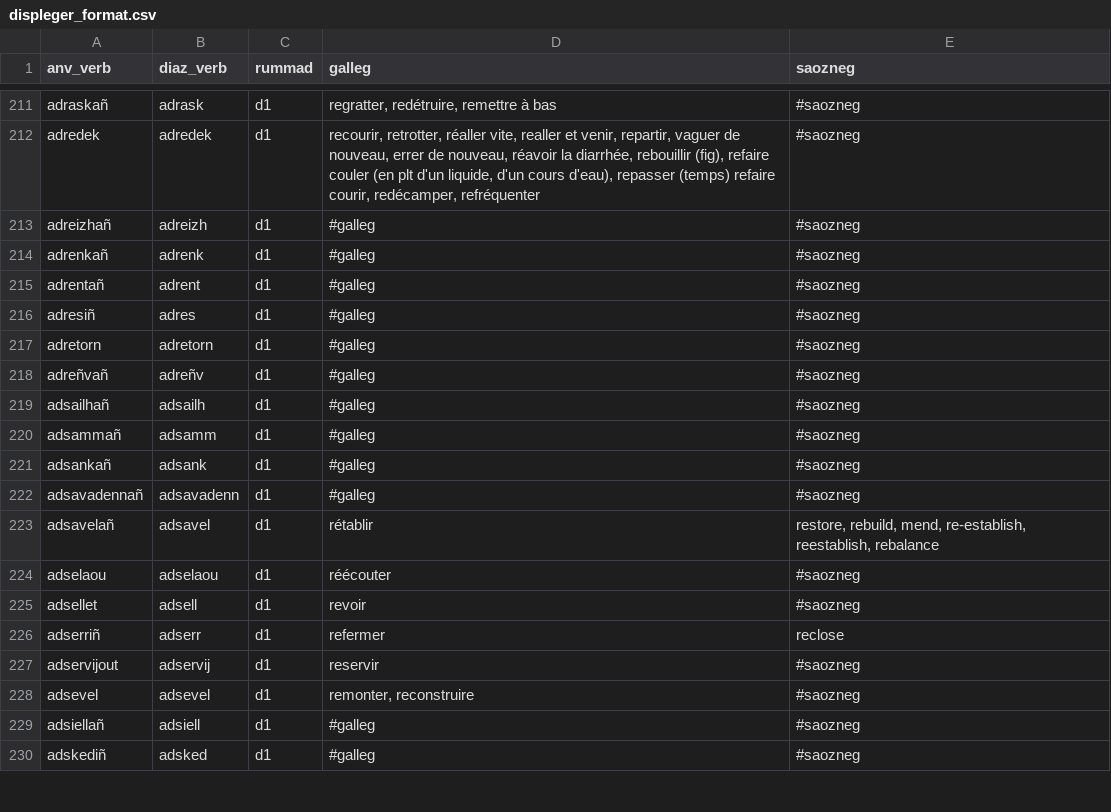
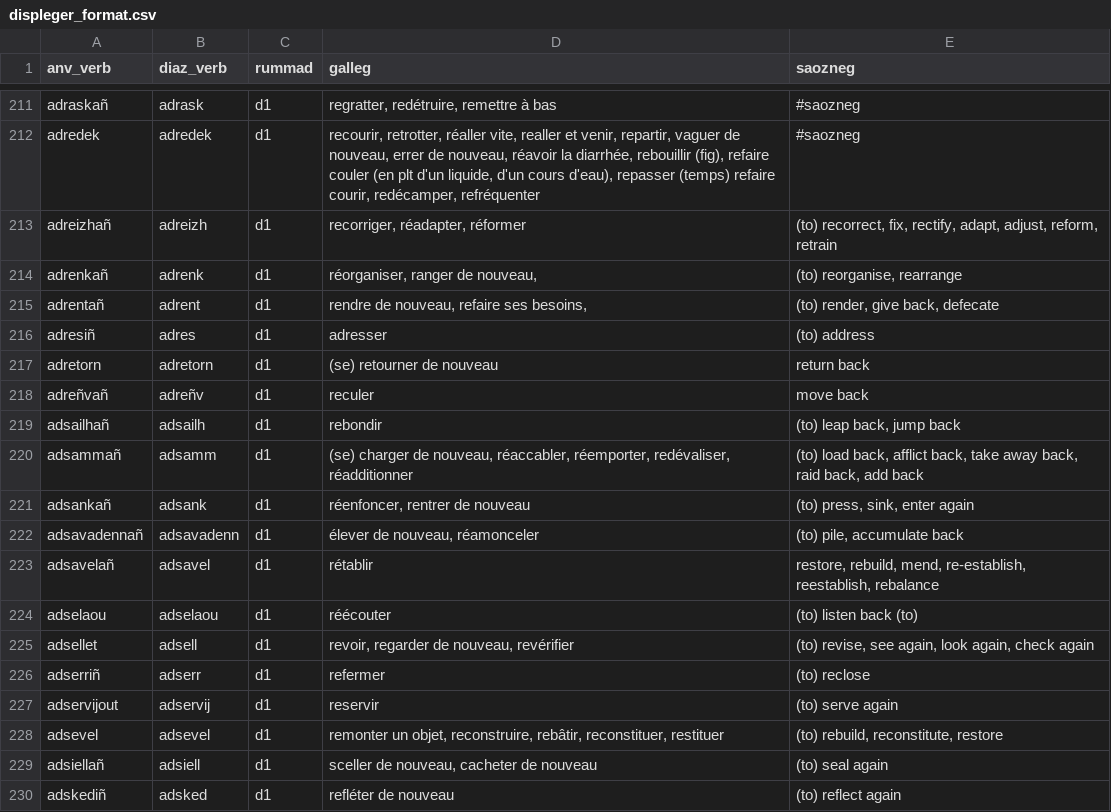
Before and after one commit to Drouizig/displeger-verbou, a CSV file: data/displeger_format.csv, drawn as a sheet; only a part is shown, gaps mark what is left out; the diff covers the shown part only.

Commit message:
Update data from web

```diff
--- a/data/displeger_format.csv
+++ b/data/displeger_format.csv
@@ -212,19 +212,19 @@ adraskañ;adrask;d1;regratter, redétruire, remettre à bas;#saozneg
 adredek;adredek;d1;recourir, retrotter, réaller vite, realler et venir, repartir, vaguer de nouveau, errer de nouveau, réavoir la diarrhée, rebouillir (fig), refaire couler (en plt d'un liquide, d'un cours d'eau), repasser (temps) refaire courir, redécamper, refréquenter;#saozneg
-adreizhañ;adreizh;d1;#galleg;#saozneg
-adrenkañ;adrenk;d1;#galleg;#saozneg
-adrentañ;adrent;d1;#galleg;#saozneg
-adresiñ;adres;d1;#galleg;#saozneg
-adretorn;adretorn;d1;#galleg;#saozneg
-adreñvañ;adreñv;d1;#galleg;#saozneg
-adsailhañ;adsailh;d1;#galleg;#saozneg
-adsammañ;adsamm;d1;#galleg;#saozneg
-adsankañ;adsank;d1;#galleg;#saozneg
-adsavadennañ;adsavadenn;d1;#galleg;#saozneg
+adreizhañ;adreizh;d1;recorriger, réadapter, réformer;(to) recorrect, fix, rectify, adapt, adjust, reform, retrain
+adrenkañ;adrenk;d1;réorganiser, ranger de nouveau,;(to) reorganise, rearrange
+adrentañ;adrent;d1;rendre de nouveau, refaire ses besoins,;(to) render, give back, defecate
+adresiñ;adres;d1;adresser;(to) address
+adretorn;adretorn;d1;(se) retourner de nouveau;return back
+adreñvañ;adreñv;d1;reculer;move back
+adsailhañ;adsailh;d1;rebondir;(to) leap back, jump back
+adsammañ;adsamm;d1;(se) charger de nouveau, réaccabler, réemporter, redévaliser, réadditionner;(to) load back, afflict back, take away back, raid back, add back
+adsankañ;adsank;d1;réenfoncer, rentrer de nouveau;(to) press, sink, enter again
+adsavadennañ;adsavadenn;d1;élever de nouveau, réamonceler;(to) pile, accumulate back
 adsavelañ;adsavel;d1;rétablir;restore, rebuild, mend, re-establish, reestablish, rebalance
-adselaou;adselaou;d1;réécouter;#saozneg
-adsellet;adsell;d1;revoir;#saozneg
-adserriñ;adserr;d1;refermer;reclose
-adservijout;adservij;d1;reservir;#saozneg
-adsevel;adsevel;d1;remonter, reconstruire;#saozneg
-adsiellañ;adsiell;d1;#galleg;#saozneg
-adskediñ;adsked;d1;#galleg;#saozneg
+adselaou;adselaou;d1;réécouter;(to) listen back (to)
+adsellet;adsell;d1;revoir, regarder de nouveau, revérifier;(to) revise, see again, look again, check again
+adserriñ;adserr;d1;refermer;(to) reclose
+adservijout;adservij;d1;reservir;(to) serve again
+adsevel;adsevel;d1;remonter un objet, reconstruire, rebâtir, reconstituer, restituer;(to) rebuild, reconstitute, restore
+adsiellañ;adsiell;d1;sceller de nouveau, cacheter de nouveau;(to) seal again
+adskediñ;adsked;d1;refléter de nouveau;(to) reflect again
```
Also changed, not shown: 2 edited cells elsewhere in this file.
